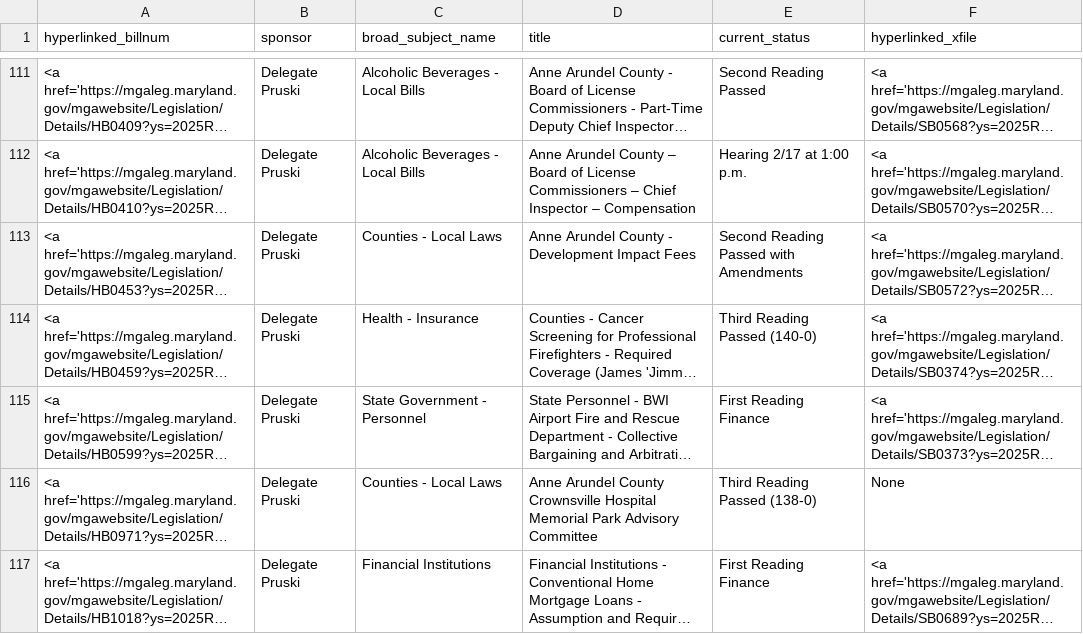
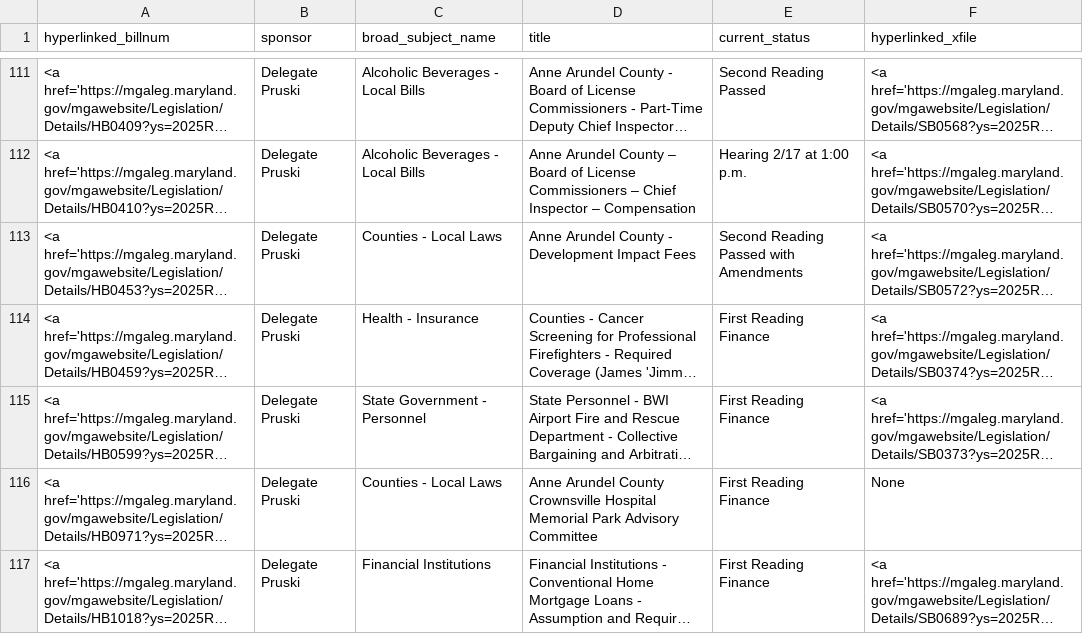
Before and after one commit to Baltimore-Sun/md-ga-bill-tracker, a CSV file: aatab.csv, drawn as a sheet; only a part is shown, gaps mark what is left out; long unchanged cells end in …; the diff covers the shown part only; the diff names each change by its address in the sheet, - before the commit and + after, or states it on an @@ line.

```diff
--- a/aatab.csv
+++ b/aatab.csv
-E114 (current_status): Third Reading Passed (140-0)
+E114 (current_status): First Reading Finance
-E116 (current_status): Third Reading Passed (138-0)
+E116 (current_status): First Reading Finance
```
Also changed, not shown: 15 edited cells elsewhere in this file, carrolltab.csv, hartab.csv, 1 other file.
